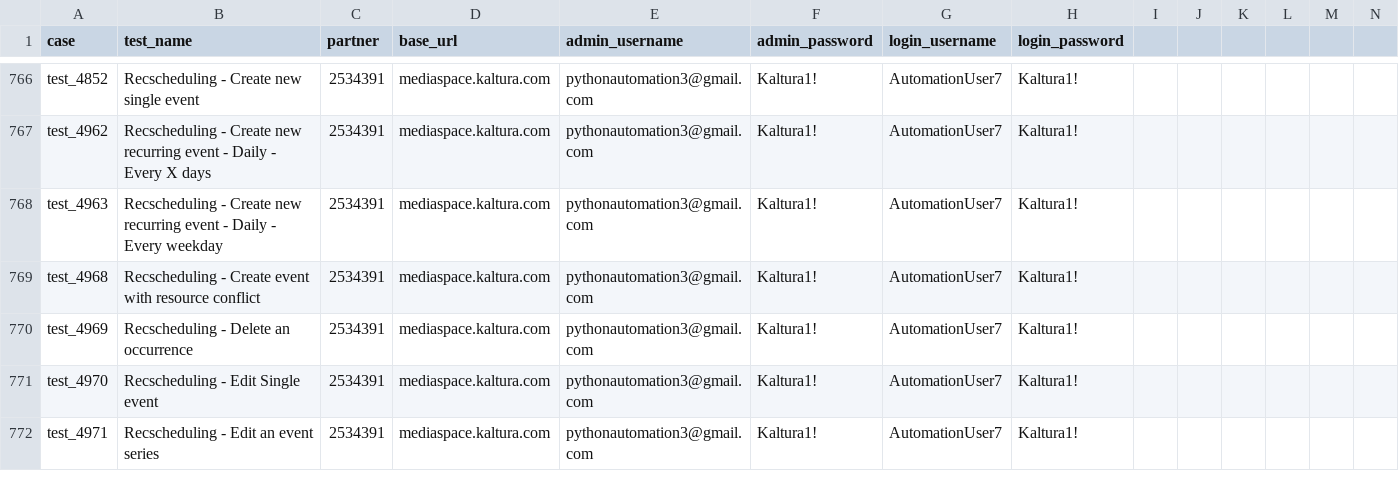
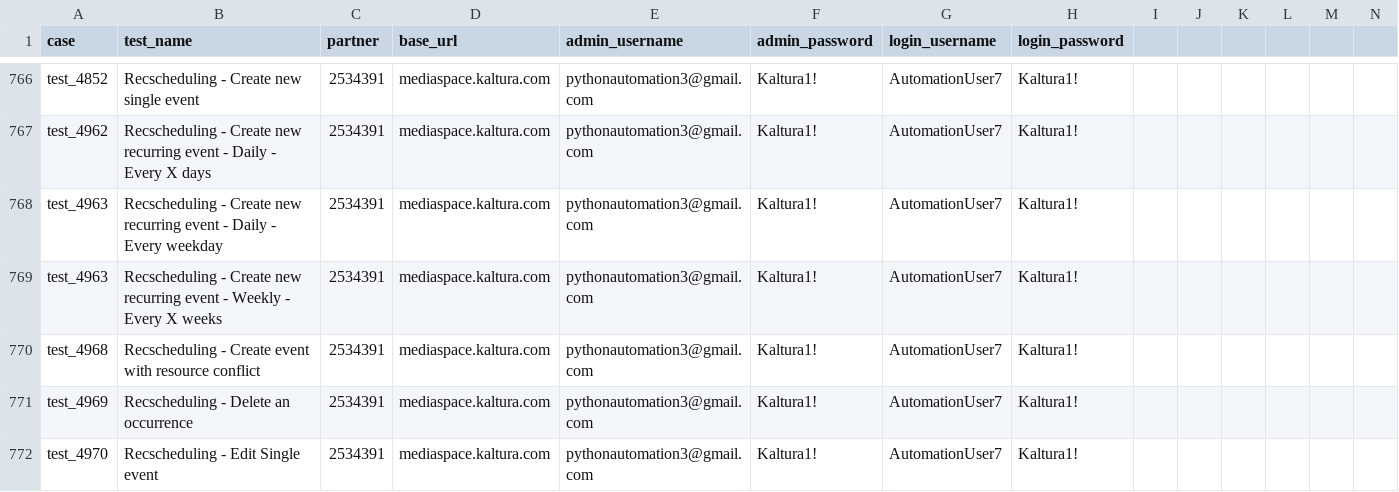
Before and after one commit to NadyaDi/kms-automation, a CSV file: web/ini/kms/testPartnersProdNewUI.csv, drawn as a sheet; only a part is shown, gaps mark what is left out; the shorter side is filled out with more unchanged rows.

```diff
--- a/web/ini/kms/testPartnersProdNewUI.csv
+++ b/web/ini/kms/testPartnersProdNewUI.csv
@@ -768,2 +768,3 @@ test_4962,Recscheduling - Create new recurring event - Daily - Every X days,2534
 test_4963,Recscheduling - Create new recurring event - Daily - Every weekday,2534391,mediaspace.kaltura.com,pythonautomation3@gmail.com,Kaltura1!,AutomationUser7,Kaltura1!
+test_4963,Recscheduling - Create new recurring event - Weekly - Every X weeks,2534391,mediaspace.kaltura.com,pythonautomation3@gmail.com,Kaltura1!,AutomationUser7,Kaltura1!
 test_4968,Recscheduling - Create event with resource conflict,2534391,mediaspace.kaltura.com,pythonautomation3@gmail.com,Kaltura1!,AutomationUser7,Kaltura1!
```
Also changed, not shown: web/ini/kms/testPartnersTestingNewUI.csv, web/ini/kms/testSet.csv, 7 other files.
